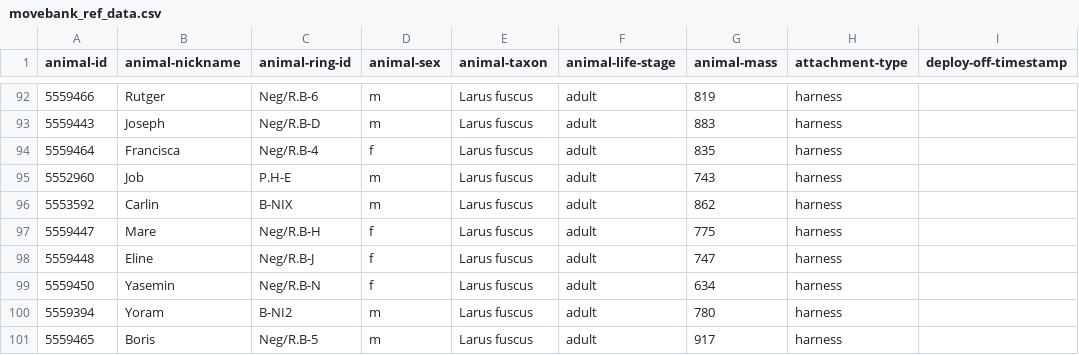
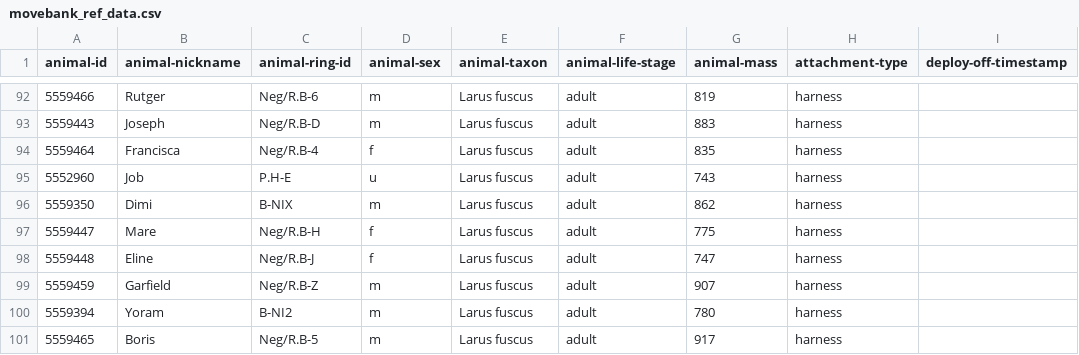
Before and after one commit to inbo/bird-tracking, a CSV file: data/processed/DELTATRACK/movebank_ref_data.csv, drawn as a sheet; only a part is shown, gaps mark what is left out; the diff covers the shown part only; the diff names each change by its address in the sheet, - before the commit and + after, or states it on an @@ line.

```diff
--- a/data/processed/DELTATRACK/movebank_ref_data.csv
+++ b/data/processed/DELTATRACK/movebank_ref_data.csv
-D95 (animal-sex): m
+D95 (animal-sex): u
-A96 (animal-id): 5553592
+A96 (animal-id): 5559350
-B96 (animal-nickname): Carlin
+B96 (animal-nickname): Dimi
-A99 (animal-id): 5559450
+A99 (animal-id): 5559459
-B99 (animal-nickname): Yasemin
+B99 (animal-nickname): Garfield
-C99 (animal-ring-id): Neg/R.B-N
+C99 (animal-ring-id): Neg/R.B-Z
-D99 (animal-sex): f
+D99 (animal-sex): m
-G99 (animal-mass): 634
+G99 (animal-mass): 907
```
Also changed, not shown: 21 edited cells elsewhere in this file.
